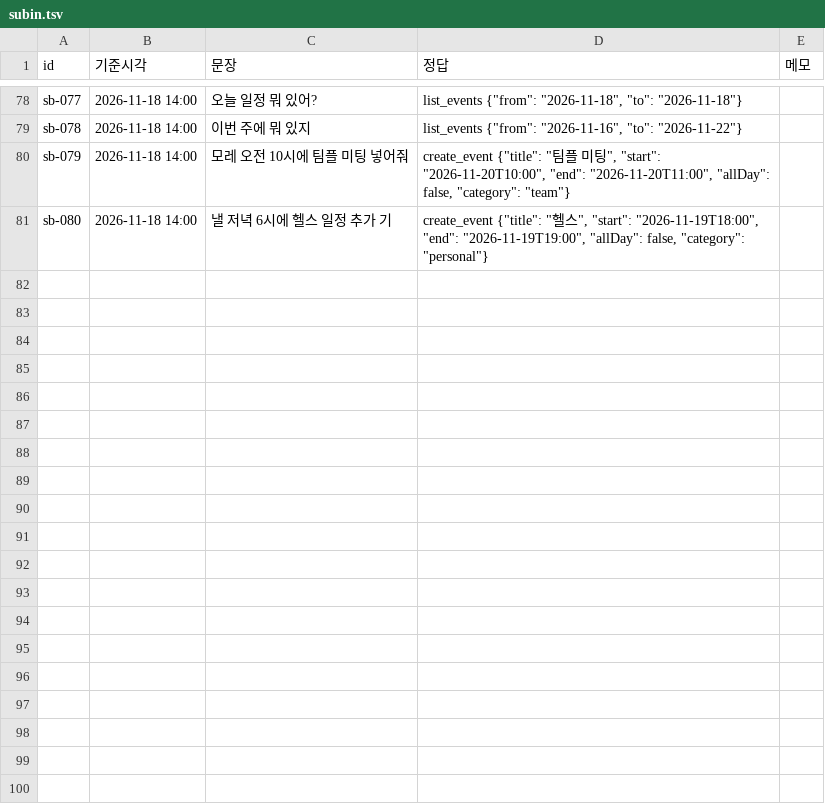
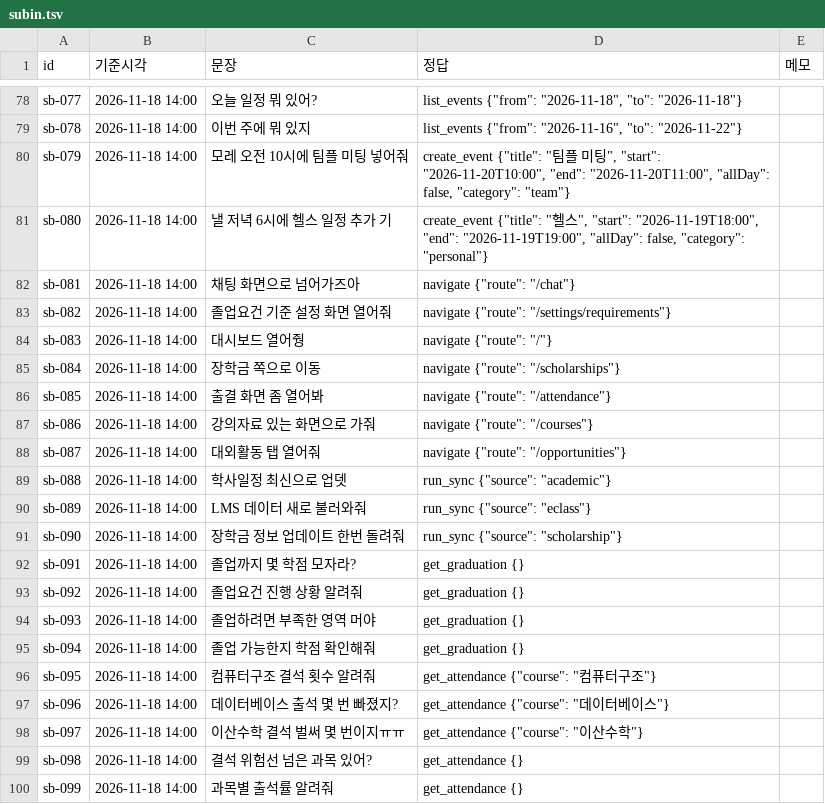
Before and after one commit to AIM-Output/Univ-Us_AI, a TSV file: data_src/real/subin.tsv, drawn as a sheet; only a part is shown, gaps mark what is left out; the diff covers the shown part only.

Commit message:
[data] 수빈 실제 문장 03 (40개)
Signed-off-by: ssnb42 <subin-2228@naver.com>

```diff
--- a/data_src/real/subin.tsv
+++ b/data_src/real/subin.tsv
@@ -81 +81,20 @@ sb-079	2026-11-18 14:00	모레 오전 10시에 팀플 미팅 넣어줘	create_ev
 sb-080	2026-11-18 14:00	낼 저녁 6시에 헬스 일정 추가 기	create_event {"title": "헬스", "start": "2026-11-19T18:00", "end": "2026-11-19T19:00", "allDay": false, "category": "personal"}	
+sb-081	2026-11-18 14:00	채팅 화면으로 넘어가즈아	navigate {"route": "/chat"}	
+sb-082	2026-11-18 14:00	졸업요건 기준 설정 화면 열어줘	navigate {"route": "/settings/requirements"}	
+sb-083	2026-11-18 14:00	대시보드 열어줭	navigate {"route": "/"}	
+sb-084	2026-11-18 14:00	장학금 쪽으로 이동	navigate {"route": "/scholarships"}	
+sb-085	2026-11-18 14:00	출결 화면 좀 열어봐	navigate {"route": "/attendance"}	
+sb-086	2026-11-18 14:00	강의자료 있는 화면으로 가줘	navigate {"route": "/courses"}	
+sb-087	2026-11-18 14:00	대외활동 탭 열어줘	navigate {"route": "/opportunities"}	
+sb-088	2026-11-18 14:00	학사일정 최신으로 업뎃	run_sync {"source": "academic"}	
+sb-089	2026-11-18 14:00	LMS 데이터 새로 불러와줘	run_sync {"source": "eclass"}	
+sb-090	2026-11-18 14:00	장학금 정보 업데이트 한번 돌려줘	run_sync {"source": "scholarship"}	
+sb-091	2026-11-18 14:00	졸업까지 몇 학점 모자라?	get_graduation {}	
+sb-092	2026-11-18 14:00	졸업요건 진행 상황 알려줘	get_graduation {}	
+sb-093	2026-11-18 14:00	졸업하려면 부족한 영역 머야	get_graduation {}	
+sb-094	2026-11-18 14:00	졸업 가능한지 학점 확인해줘	get_graduation {}	
+sb-095	2026-11-18 14:00	컴퓨터구조 결석 횟수 알려줘	get_attendance {"course": "컴퓨터구조"}	
+sb-096	2026-11-18 14:00	데이터베이스 출석 몇 번 빠졌지?	get_attendance {"course": "데이터베이스"}	
+sb-097	2026-11-18 14:00	이산수학 결석 벌써 몇 번이지ㅠㅠ	get_attendance {"course": "이산수학"}	
+sb-098	2026-11-18 14:00	결석 위험선 넘은 과목 있어?	get_attendance {}	
+sb-099	2026-11-18 14:00	과목별 출석률 알려줘	get_attendance {}	
```
Also changed, not shown: 21 added rows elsewhere in this file.
